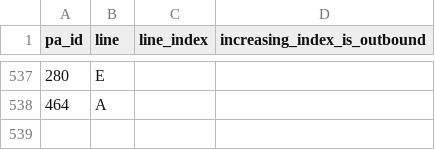
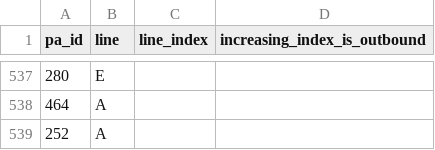
Before and after one commit to erille/mon-rer, a CSV file: install/station_lines.csv, drawn as a sheet; only a part is shown, gaps mark what is left out; the diff names each change by its address in the sheet, - before the commit and + after, or states it on an @@ line.

Commit message:
Bugfix: missing RER A button for La Défense
When viewing La Défense, the button for filtering out only RER A trains was
missing due to a missing tuple in the station_lines database table.

```diff
--- a/install/station_lines.csv
+++ b/install/station_lines.csv
+row 539: 252 | A
```
